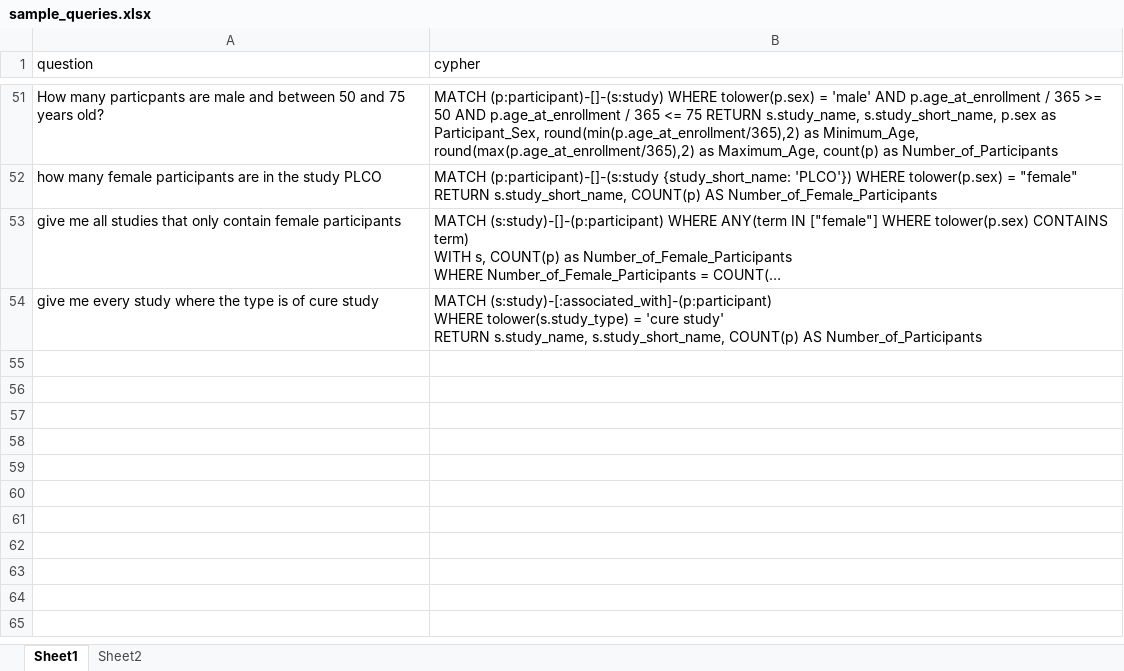
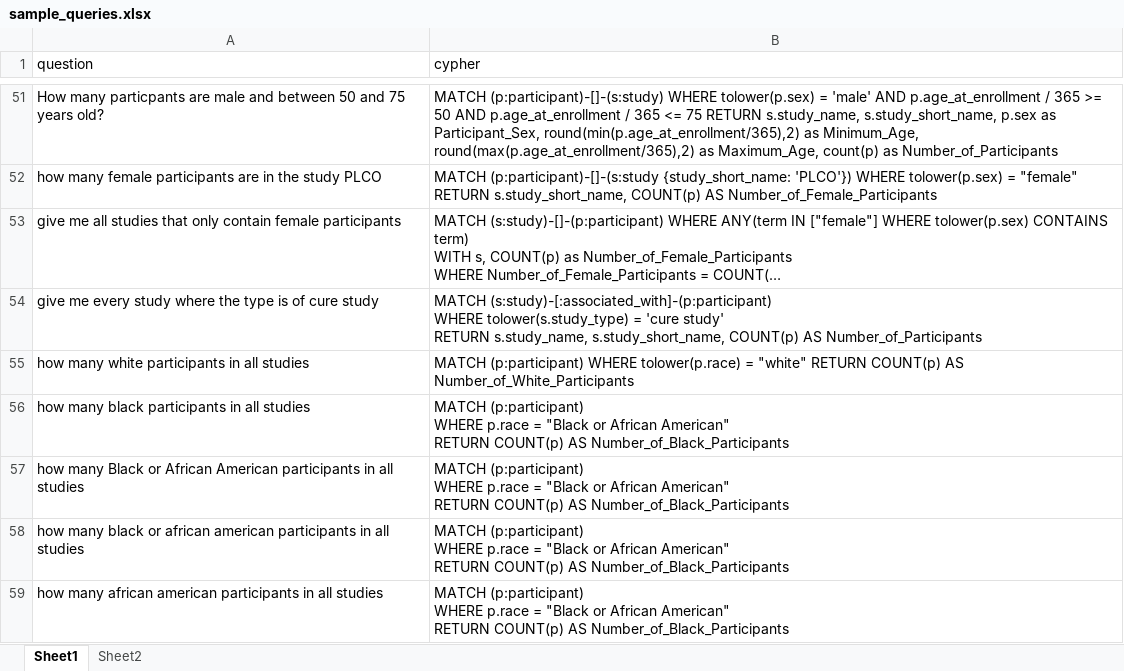
Before and after one commit to breadsp/create_data_model_esi, an Excel workbook: sample_queries.xlsx, sheet Sheet1, drawn as a sheet; only a part is shown, gaps mark what is left out; long unchanged cells end in …; values as stored, in another font and other column widths than the file's, no borders; ↵ is a line break in a cell; the diff names each change by its address in the sheet, - before the commit and + after, or states it on an @@ line.

Commit message:
Update sample_queries.xlsx and add temp file
Updated the sample_queries.xlsx file and added a temporary file ~$sample_queries.xlsx, likely generated by Excel during editing.

```diff
--- a/sample_queries.xlsx (sheet Sheet1)
+++ b/sample_queries.xlsx (sheet Sheet1)
+row 55: how many white participants in all studies | MATCH (p:participant) WHERE tolower(p.race) = "white" RETURN COUNT(p) AS Number_of_White_Participants
+row 56: how many black participants in all studies | MATCH (p:participant) ↵ WHERE p.race = "Black or African American" ↵ RETURN COUNT(p) AS Number_of_Black_Participants
+row 57: how many Black or African American participants in all studies | MATCH (p:participant) ↵ WHERE p.race = "Black or African American" ↵ RETURN COUNT(p) AS Number_of_Black_Participants
+row 58: how many black or african american participants in all studies | MATCH (p:participant) ↵ WHERE p.race = "Black or African American" ↵ RETURN COUNT(p) AS Number_of_Black_Participants
+row 59: how many african american participants in all studies | MATCH (p:participant) ↵ WHERE p.race = "Black or African American" ↵ RETURN COUNT(p) AS Number_of_Black_Participants
```
Also changed, not shown: 1 other file.
